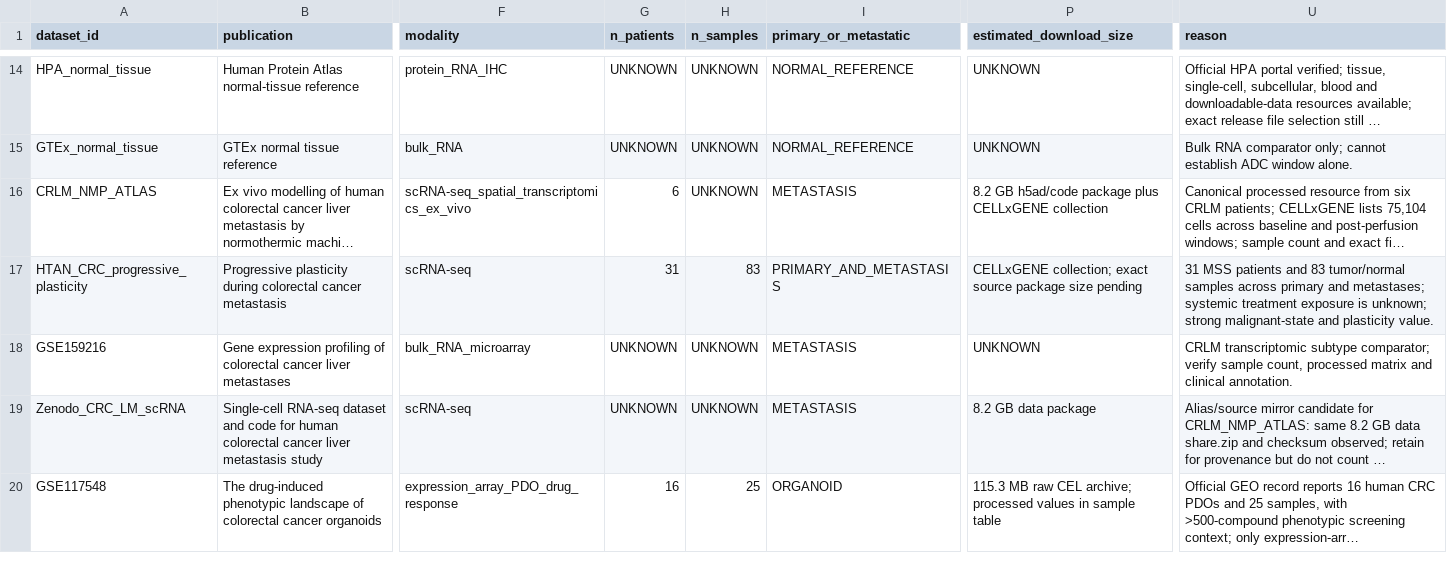
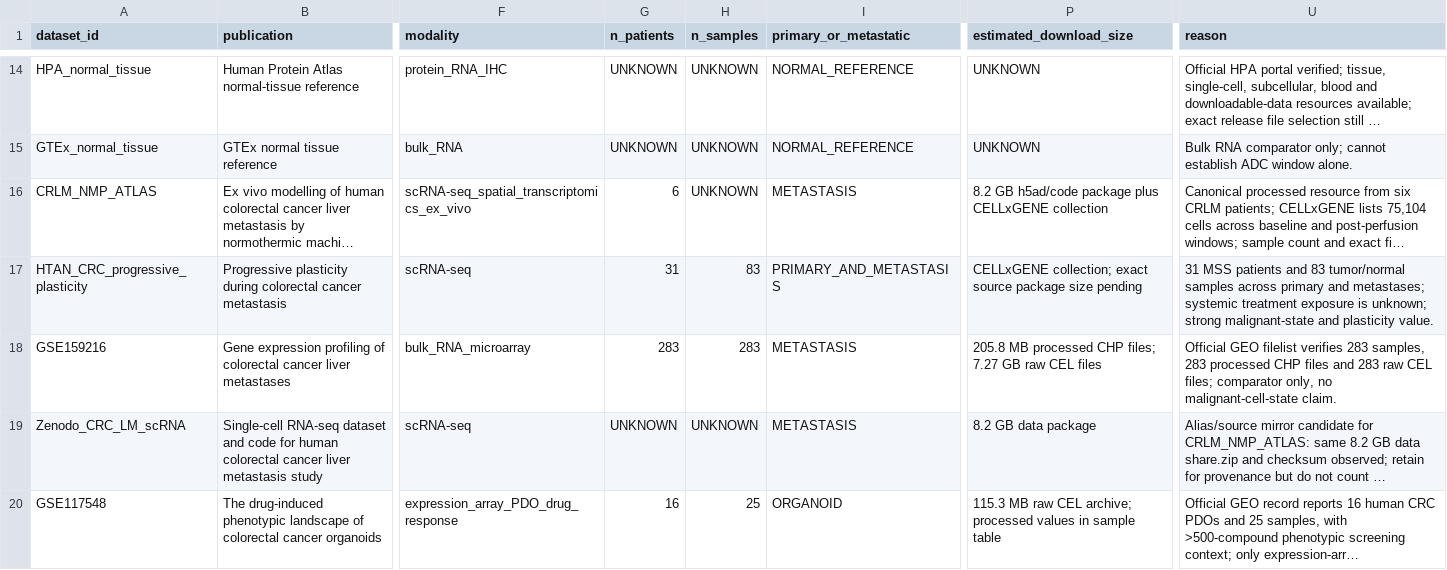
Before and after one commit to leezx/crc-unmet-need-therapeutic-atlas, a TSV file: DATA/registry/datasets.tsv, drawn as a sheet; only a part is shown, gaps mark what is left out; long unchanged cells end in …; the diff names each change by its address in the sheet, - before the commit and + after, or states it on an @@ line.

Commit message:
registry: index GSE159216 file metadata

```diff
--- a/DATA/registry/datasets.tsv
+++ b/DATA/registry/datasets.tsv
-G18 (n_patients): UNKNOWN
+G18 (n_patients): 283
-H18 (n_samples): UNKNOWN
+H18 (n_samples): 283
-P18 (estimated_download_size): UNKNOWN
+P18 (estimated_download_size): 205.8 MB processed CHP files; 7.27 GB raw CEL files
-U18 (reason): CRLM transcriptomic subtype comparator; verify sample count, processed matrix and clinical annotation.
+U18 (reason): Official GEO filelist verifies 283 samples, 283 processed CHP files and 283 raw CEL files; comparator only, no malignant-cell-state claim.
```
Also changed, not shown: 4 other files.
